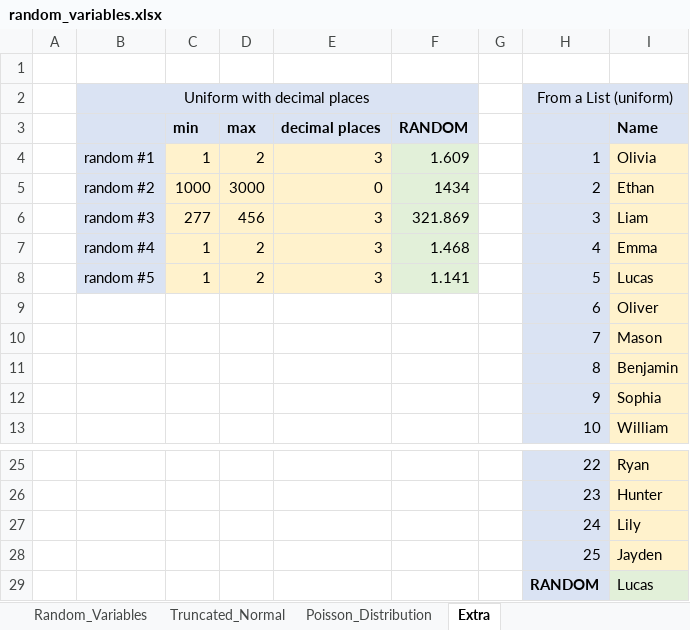
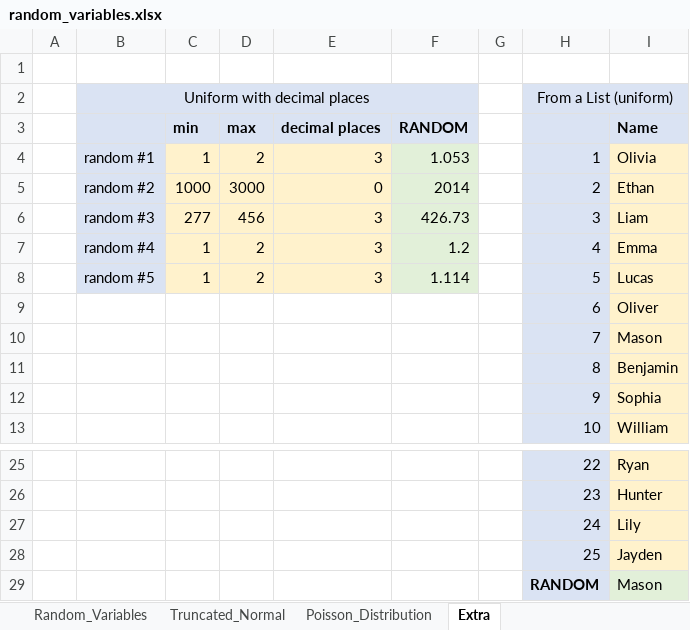
Before and after one commit to amygoldlist/Excel_fun, an Excel workbook: Randomizing/random_variables.xlsx, sheet Extra, drawn as a sheet; only a part is shown, gaps mark what is left out; values as stored, in another font and other column widths than the file's, no borders; the diff names each change by its address in the sheet, - before the commit and + after, or states it on an @@ line.

```diff
--- a/Randomizing/random_variables.xlsx (sheet Extra)
+++ b/Randomizing/random_variables.xlsx (sheet Extra)
-F4: 1.609
+F4: 1.053
-F5: 1434
+F5: 2014
-F6: 321.869
+F6: 426.73
-F7: 1.468
+F7: 1.2
-F8: 1.141
+F8: 1.114
-I29: Lucas
+I29: Mason
```
Also changed, not shown: sheet Truncated_Normal, sheet Random_Variables, sheet Poisson_Distribution, charts or pictures.
